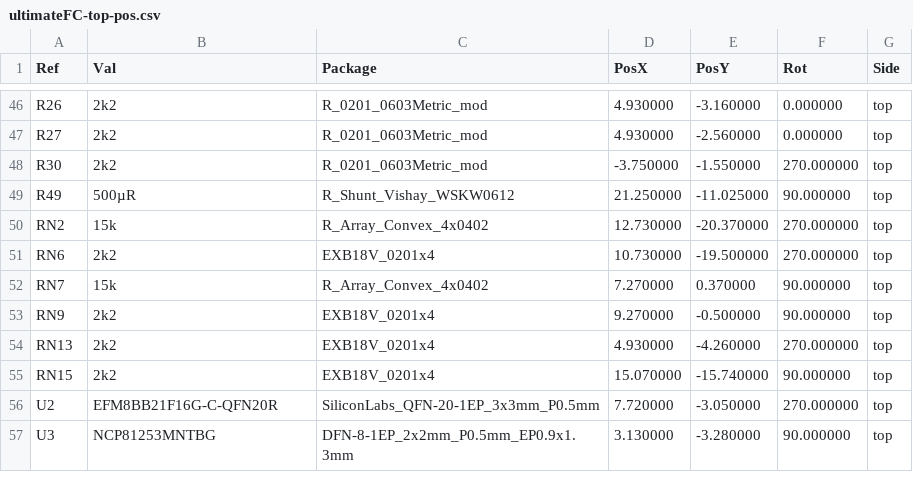
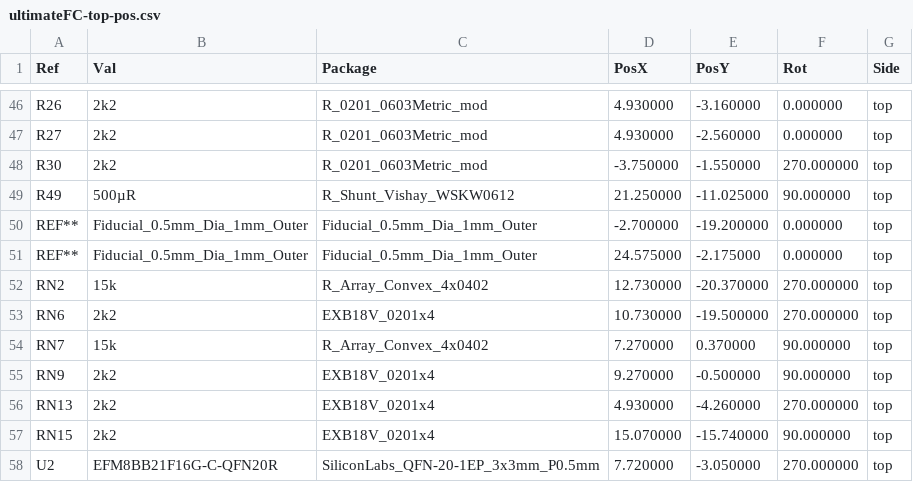
Before and after one commit to crteensy/yolo-fc, a CSV file: kicad/assembly_output/ultimateFC-top-pos.csv, drawn as a sheet; only a part is shown, gaps mark what is left out; the shorter side is filled out with more unchanged rows.

```diff
--- a/kicad/assembly_output/ultimateFC-top-pos.csv
+++ b/kicad/assembly_output/ultimateFC-top-pos.csv
@@ -49,2 +49,4 @@ Ref,Val,Package,PosX,PosY,Rot,Side
 "R49","500µR","R_Shunt_Vishay_WSKW0612",21.250000,-11.025000,90.000000,top
+"REF**","Fiducial_0.5mm_Dia_1mm_Outer","Fiducial_0.5mm_Dia_1mm_Outer",-2.700000,-19.200000,0.000000,top
+"REF**","Fiducial_0.5mm_Dia_1mm_Outer","Fiducial_0.5mm_Dia_1mm_Outer",24.575000,-2.175000,0.000000,top
 "RN2","15k","R_Array_Convex_4x0402",12.730000,-20.370000,270.000000,top
```
Also changed, not shown: kicad/assembly_output/ultimateFC-bottom-pos.csv, 1 other file.
